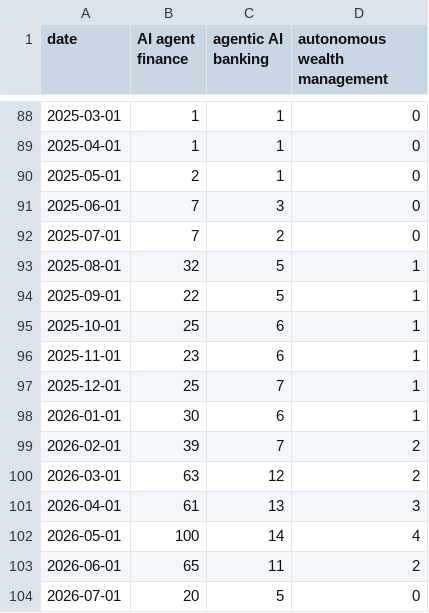
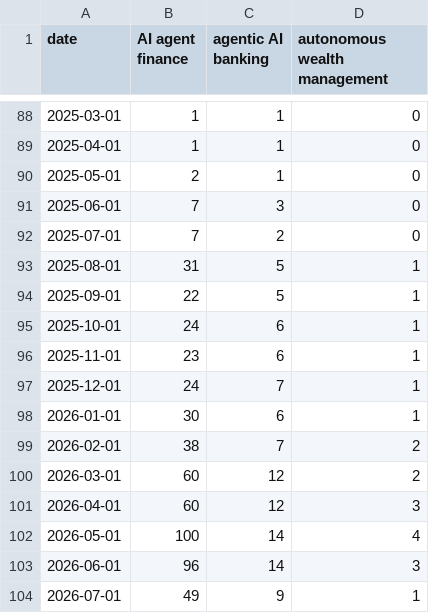
Before and after one commit to kaixinishappy/summer2026-intern-thesis-kai, a CSV file: data/raw/wave2_trends.csv, drawn as a sheet; only a part is shown, gaps mark what is left out.

```diff
--- a/data/raw/wave2_trends.csv
+++ b/data/raw/wave2_trends.csv
@@ -92,13 +92,13 @@ date,AI agent finance,agentic AI banking,autonomous wealth management
 2025-07-01,7,2,0
-2025-08-01,32,5,1
+2025-08-01,31,5,1
 2025-09-01,22,5,1
-2025-10-01,25,6,1
+2025-10-01,24,6,1
 2025-11-01,23,6,1
-2025-12-01,25,7,1
+2025-12-01,24,7,1
 2026-01-01,30,6,1
-2026-02-01,39,7,2
-2026-03-01,63,12,2
-2026-04-01,61,13,3
+2026-02-01,38,7,2
+2026-03-01,60,12,2
+2026-04-01,60,12,3
 2026-05-01,100,14,4
-2026-06-01,65,11,2
-2026-07-01,20,5,0
+2026-06-01,96,14,3
+2026-07-01,49,9,1
```
Also changed, not shown: data/processed/trends_yearly.csv, data/raw/edgar_marketwide.csv, 13 other files.
